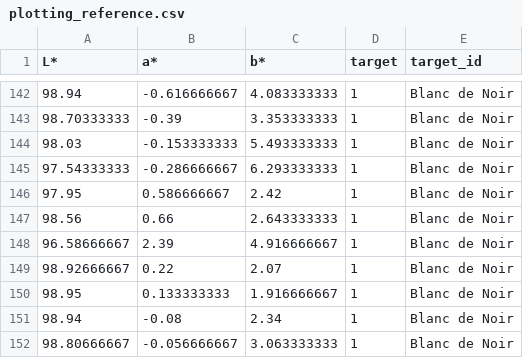
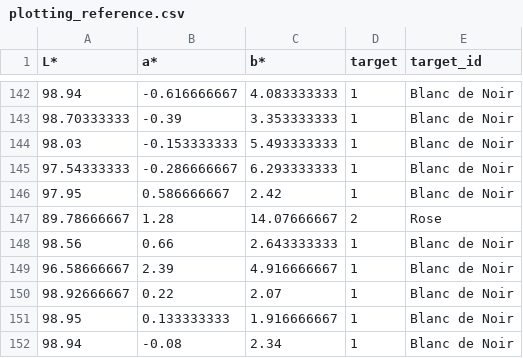
Before and after one commit to Der-Hensel/Blanc_de_Noir_check, a CSV file: plotting_reference.csv, drawn as a sheet; only a part is shown, gaps mark what is left out; the shorter side is filled out with more unchanged rows.

Commit message:
Update plotting_reference.csv

```diff
--- a/plotting_reference.csv
+++ b/plotting_reference.csv
@@ -146,2 +146,3 @@ L*;a*;b*;target;target_id
 97.95;0.586666667;2.42;1;Blanc de Noir
+89.78666667;1.28;14.07666667;2;Rose
 98.56;0.66;2.643333333;1;Blanc de Noir
```
